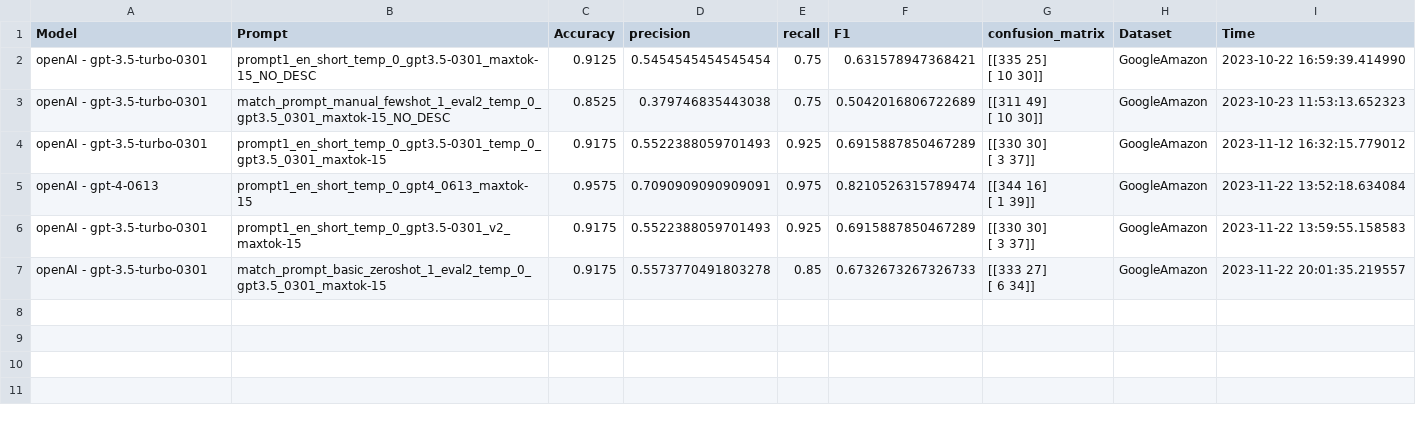
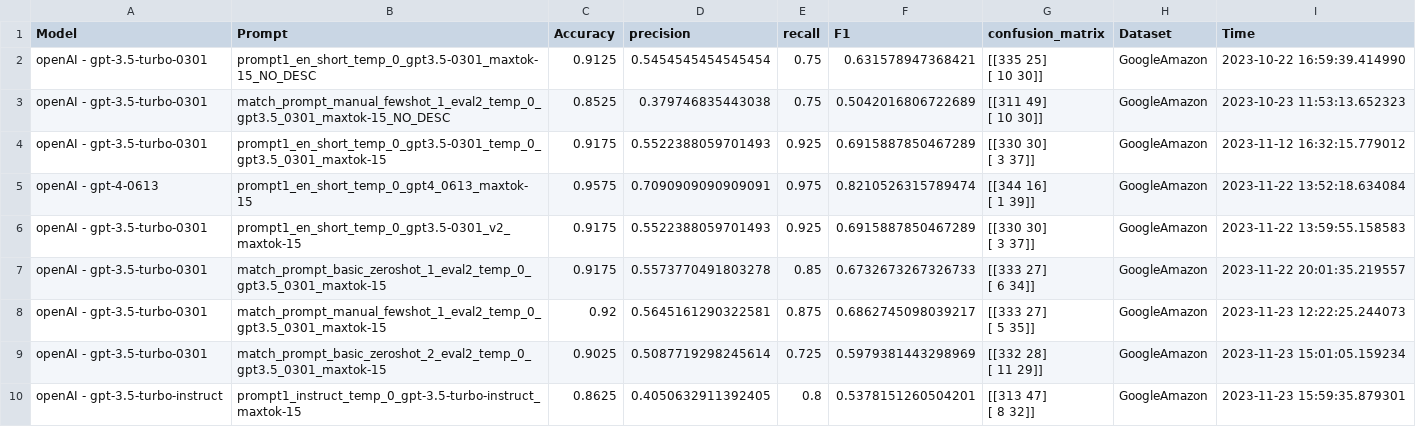
Before and after one commit to paulburkhardt/Entity-Matching-With-LLMs, a CSV file: evals/eval_Google_Amazon_v1.csv, drawn as a sheet; ↵ is a line break in a cell; the diff names each change by its address in the sheet, - before the commit and + after, or states it on an @@ line.

```diff
--- a/evals/eval_Google_Amazon_v1.csv
+++ b/evals/eval_Google_Amazon_v1.csv
+row 8: openAI - gpt-3.5-turbo-0301 | match_prompt_manual_fewshot_1_eval2_temp_0_gpt3.5_0301_maxtok-15 | 0.92 | 0.5645161290322581 | 0.875 | 0.6862745098039217 | [[333 27] ↵ [ 5 35]] | GoogleAmazon | 2023-11-23 12:22:25.244073
+row 9: openAI - gpt-3.5-turbo-0301 | match_prompt_basic_zeroshot_2_eval2_temp_0_gpt3.5_0301_maxtok-15 | 0.9025 | 0.5087719298245614 | 0.725 | 0.5979381443298969 | [[332 28] ↵ [ 11 29]] | GoogleAmazon | 2023-11-23 15:01:05.159234
+row 10: openAI - gpt-3.5-turbo-instruct | prompt1_instruct_temp_0_gpt-3.5-turbo-instruct_maxtok-15 | 0.8625 | 0.4050632911392405 | 0.8 | 0.5378151260504201 | [[313 47] ↵ [ 8 32]] | GoogleAmazon | 2023-11-23 15:59:35.879301
```
Also changed, not shown: datasets/GoogleAmazonSampled_400.csv, datasets/WalAmazonDataset_sampled.csv, 21 other files.
